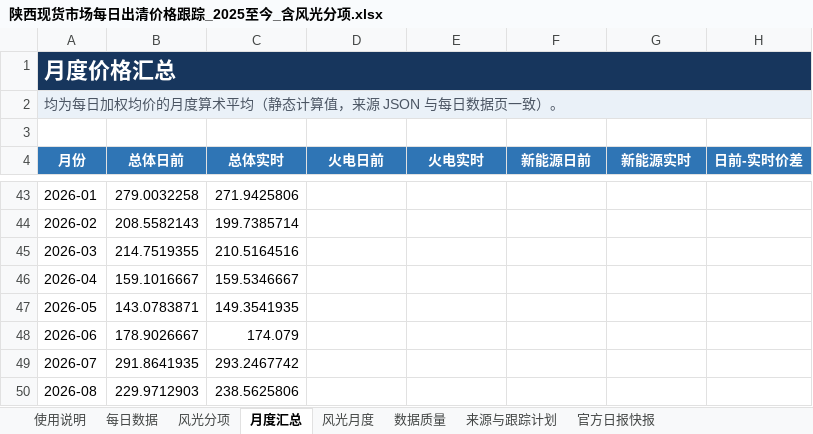
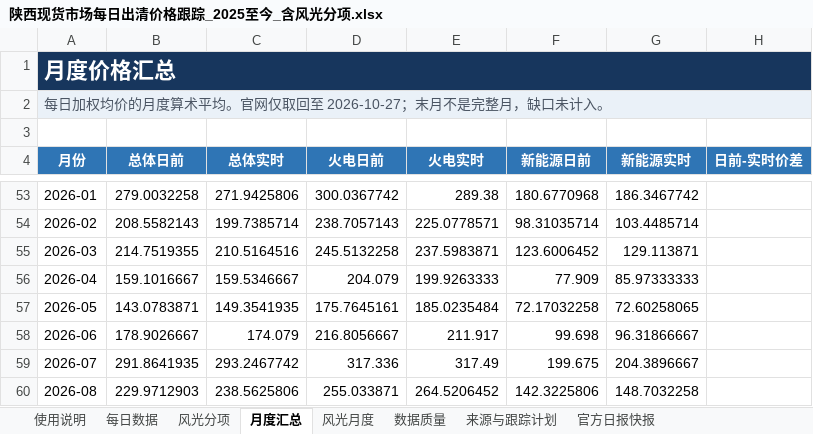
Before and after one commit to yuanliugit/shaanxi-power-market-site, an Excel workbook: downloads/陕西现货市场每日出清价格跟踪_2025至今_含风光分项.xlsx, sheet 月度汇总, drawn as a sheet; only a part is shown, gaps mark what is left out; values as stored, in another font and other column widths than the file's, no borders; charts and pictures not drawn; addresses are those after the commit; the diff covers the shown part only; the diff names each change by its address in the sheet, - before the commit and + after, or states it on an @@ line.

```diff
--- a/downloads/陕西现货市场每日出清价格跟踪_2025至今_含风光分项.xlsx (sheet 月度汇总)
+++ b/downloads/陕西现货市场每日出清价格跟踪_2025至今_含风光分项.xlsx (sheet 月度汇总)
-B1:H1 fill: none
+B1:H1 fill: #17365D
-A2 (月份): 均为每日加权均价的月度算术平均（静态计算值，来源 JSON 与每日数据页一致）。
+A2 (月份): 每日加权均价的月度算术平均。官网仅取回至 2026-10-27；末月不是完整月，缺口未计入。
-B2:H2 fill: none
+B2:H2 fill: #EAF1F8
-D53 (火电日前): (empty)
+D53 (火电日前): 300.0367742
-E53 (火电实时): (empty)
+E53 (火电实时): 289.38
-F53 (新能源日前): (empty)
+F53 (新能源日前): 180.6770968
-G53 (新能源实时): (empty)
+G53 (新能源实时): 186.3467742
-D54 (火电日前): (empty)
+D54 (火电日前): 238.7057143
-E54 (火电实时): (empty)
+E54 (火电实时): 225.0778571
-F54 (新能源日前): (empty)
+F54 (新能源日前): 98.31035714
-G54 (新能源实时): (empty)
+G54 (新能源实时): 103.4485714
-D55 (火电日前): (empty)
+D55 (火电日前): 245.5132258
-E55 (火电实时): (empty)
+E55 (火电实时): 237.5983871
-F55 (新能源日前): (empty)
+F55 (新能源日前): 123.6006452
-G55 (新能源实时): (empty)
+G55 (新能源实时): 129.113871
-D56 (火电日前): (empty)
+D56 (火电日前): 204.079
-E56 (火电实时): (empty)
+E56 (火电实时): 199.9263333
-F56 (新能源日前): (empty)
+F56 (新能源日前): 77.909
-G56 (新能源实时): (empty)
+G56 (新能源实时): 85.97333333
-D57 (火电日前): (empty)
+D57 (火电日前): 175.7645161
-E57 (火电实时): (empty)
+E57 (火电实时): 185.0235484
-F57 (新能源日前): (empty)
+F57 (新能源日前): 72.17032258
-G57 (新能源实时): (empty)
+G57 (新能源实时): 72.60258065
-D58 (火电日前): (empty)
+D58 (火电日前): 216.8056667
-E58 (火电实时): (empty)
+E58 (火电实时): 211.917
-F58 (新能源日前): (empty)
+F58 (新能源日前): 99.698
-G58 (新能源实时): (empty)
+G58 (新能源实时): 96.31866667
-D59 (火电日前): (empty)
+D59 (火电日前): 317.336
-E59 (火电实时): (empty)
+E59 (火电实时): 317.49
-F59 (新能源日前): (empty)
+F59 (新能源日前): 199.675
-G59 (新能源实时): (empty)
+G59 (新能源实时): 204.3896667
-D60 (火电日前): (empty)
+D60 (火电日前): 255.033871
-E60 (火电实时): (empty)
+E60 (火电实时): 264.5206452
-F60 (新能源日前): (empty)
+F60 (新能源日前): 142.3225806
-G60 (新能源实时): (empty)
+G60 (新能源实时): 148.7032258
```
Also changed, not shown: 12 added rows, 2 removed rows and 56 edited cells elsewhere in this sheet, sheet 每日数据, sheet 风光分项, sheet 官方日报快报, sheet 来源与跟踪计划, sheet 使用说明, sheet 风光月度, 1 more sheet, formulas that keep their value, charts or pictures, 陕西现货市场每日出清价格跟踪_2025至今_含风光分项.xlsx, 3 other files.
